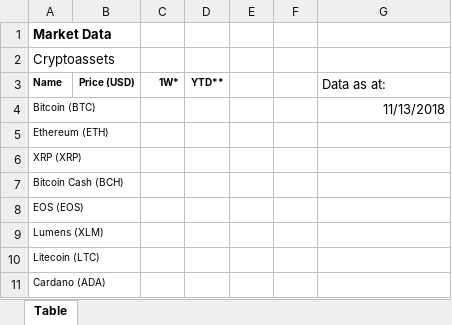
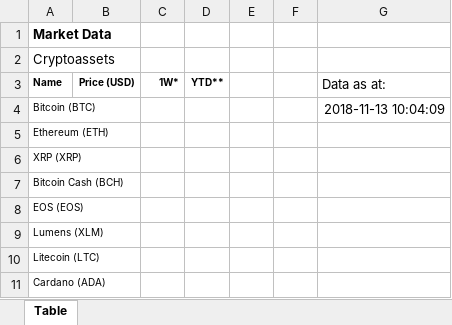
Before and after one commit to aaronsaliba/test, an Excel workbook: testing.xlsx, sheet Table, drawn as a sheet; only a part is shown; values as stored, in another font and other column widths than the file's, no borders; the diff names each change by its address in the sheet, - before the commit and + after, or states it on an @@ line.

```diff
--- a/testing.xlsx (sheet Table)
+++ b/testing.xlsx (sheet Table)
-G4 (Data as at:): 11/13/2018
+G4 (Data as at:): 2018-11-13 10:04:09
```
Also changed, not shown: 1 other file.
